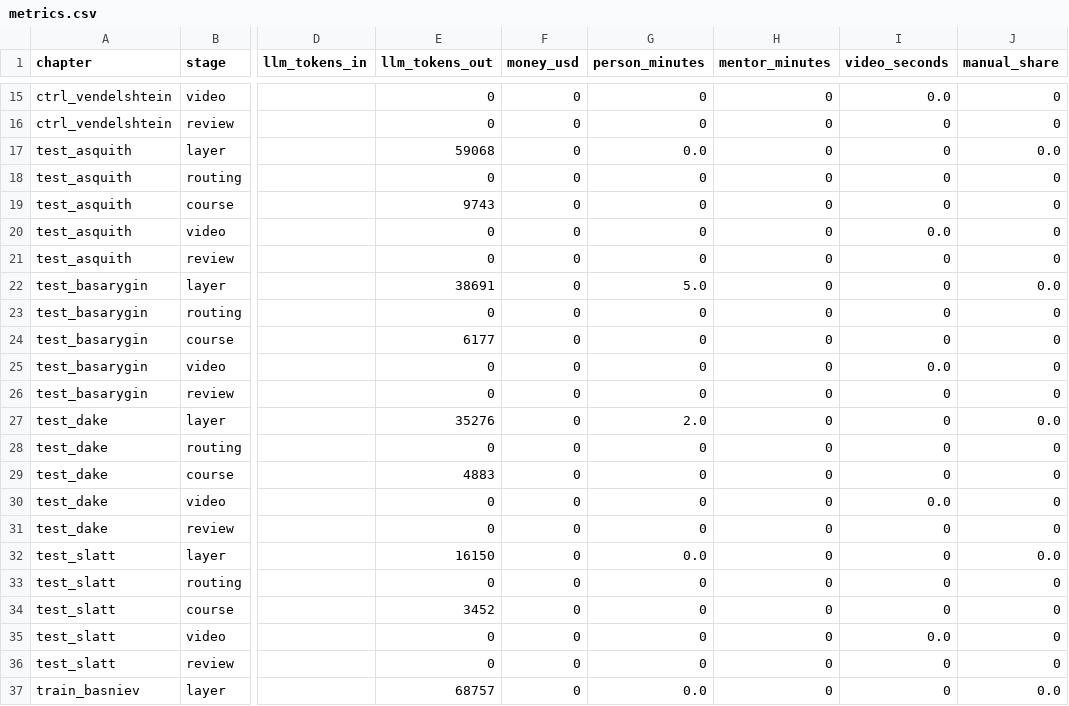
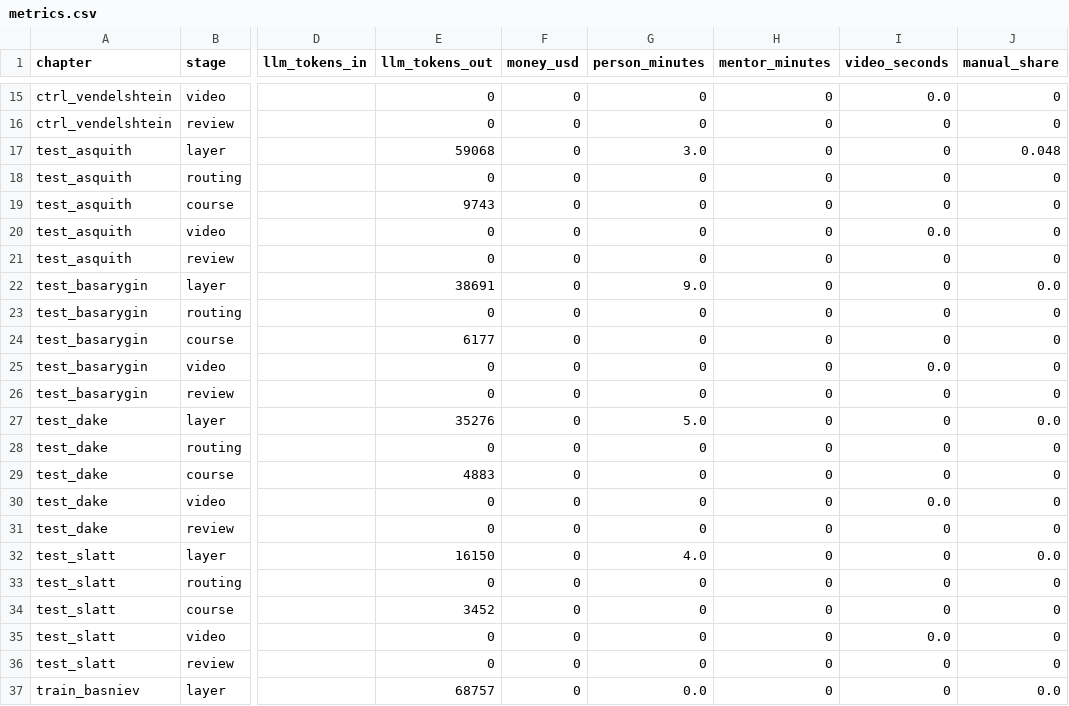
Before and after one commit to AkhmZhangir/kmg_digital, a CSV file: deliverables/metrics.csv, drawn as a sheet; only a part is shown, gaps mark what is left out; the diff names each change by its address in the sheet, - before the commit and + after, or states it on an @@ line.

```diff
--- a/deliverables/metrics.csv
+++ b/deliverables/metrics.csv
-G17 (person_minutes): 0.0
+G17 (person_minutes): 3.0
-J17 (manual_share): 0.0
+J17 (manual_share): 0.048
-G22 (person_minutes): 5.0
+G22 (person_minutes): 9.0
-G27 (person_minutes): 2.0
+G27 (person_minutes): 5.0
-G32 (person_minutes): 0.0
+G32 (person_minutes): 4.0
```
Also changed, not shown: journal/manual_edits.csv, 18 other files.
